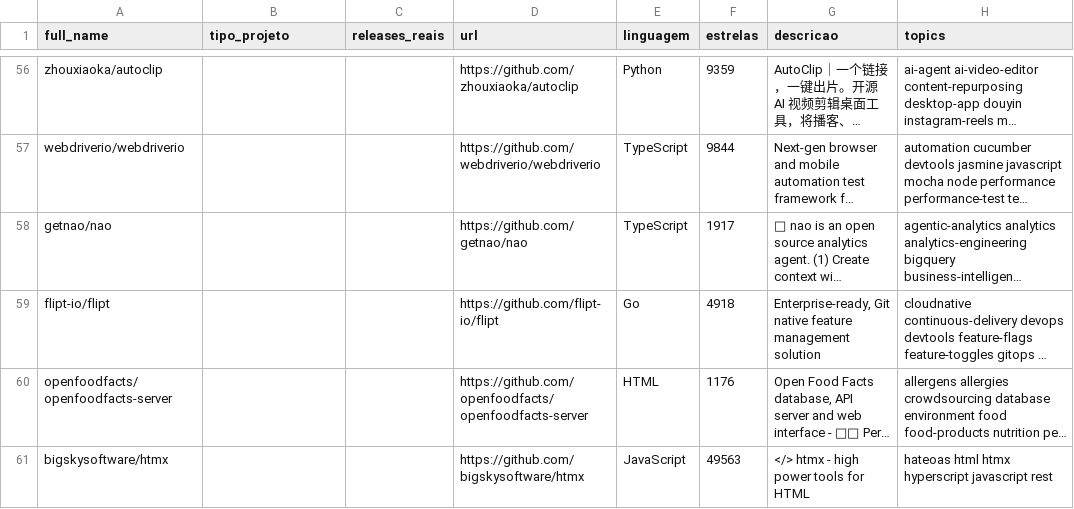
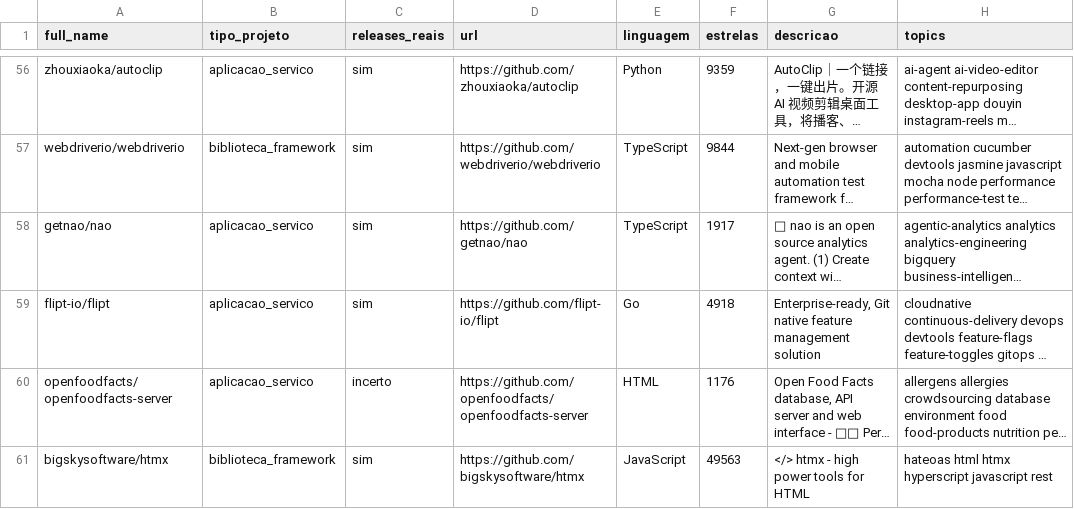
Before and after one commit to henriqjmelo/lab-expe-01, a CSV file: lab-expe-03/validacao/rotulos_henrique_repos.csv, drawn as a sheet; only a part is shown, gaps mark what is left out; long unchanged cells end in …; the diff covers the shown part only; the diff names each change by its address in the sheet, - before the commit and + after, or states it on an @@ line.

```diff
--- a/lab-expe-03/validacao/rotulos_henrique_repos.csv
+++ b/lab-expe-03/validacao/rotulos_henrique_repos.csv
-B56 (tipo_projeto): (empty)
+B56 (tipo_projeto): aplicacao_servico
-C56:C59 (releases_reais): (empty)
+C56:C59 (releases_reais): sim
-B57 (tipo_projeto): (empty)
+B57 (tipo_projeto): biblioteca_framework
-B58:B60 (tipo_projeto): (empty)
+B58:B60 (tipo_projeto): aplicacao_servico
-C60 (releases_reais): (empty)
+C60 (releases_reais): incerto
-B61 (tipo_projeto): (empty)
+B61 (tipo_projeto): biblioteca_framework
-C61 (releases_reais): (empty)
+C61 (releases_reais): sim
```
Also changed, not shown: 108 edited cells elsewhere in this file, lab-expe-03/validacao/rotulos_henrique_releases.csv.
